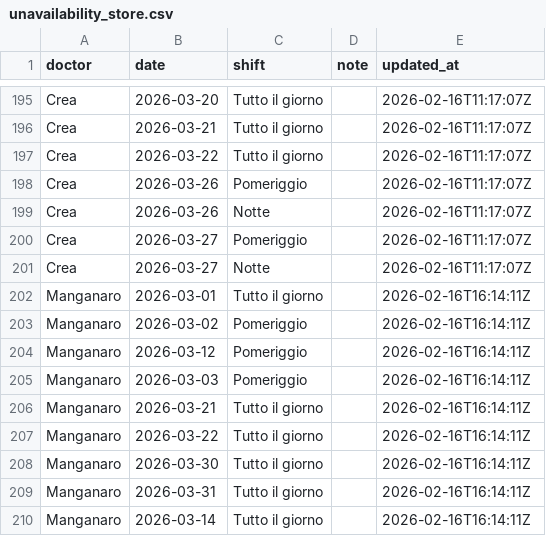
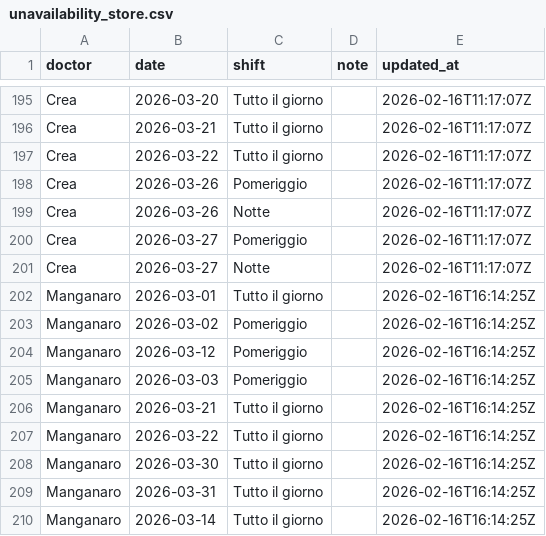
Before and after one commit to rlicordari/Turni-ind, a CSV file: unavailability_store.csv, drawn as a sheet; only a part is shown, gaps mark what is left out.

Commit message:
Update unavailability: Manganaro (2026-02-16T16:14:25Z)

```diff
--- a/unavailability_store.csv
+++ b/unavailability_store.csv
@@ -201,10 +201,10 @@ Crea,2026-03-27,Pomeriggio,,2026-02-16T11:17:07Z
 Crea,2026-03-27,Notte,,2026-02-16T11:17:07Z
-Manganaro,2026-03-01,Tutto il giorno,,2026-02-16T16:14:11Z
-Manganaro,2026-03-02,Pomeriggio,,2026-02-16T16:14:11Z
-Manganaro,2026-03-12,Pomeriggio,,2026-02-16T16:14:11Z
-Manganaro,2026-03-03,Pomeriggio,,2026-02-16T16:14:11Z
-Manganaro,2026-03-21,Tutto il giorno,,2026-02-16T16:14:11Z
-Manganaro,2026-03-22,Tutto il giorno,,2026-02-16T16:14:11Z
-Manganaro,2026-03-30,Tutto il giorno,,2026-02-16T16:14:11Z
-Manganaro,2026-03-31,Tutto il giorno,,2026-02-16T16:14:11Z
-Manganaro,2026-03-14,Tutto il giorno,,2026-02-16T16:14:11Z
+Manganaro,2026-03-01,Tutto il giorno,,2026-02-16T16:14:25Z
+Manganaro,2026-03-02,Pomeriggio,,2026-02-16T16:14:25Z
+Manganaro,2026-03-12,Pomeriggio,,2026-02-16T16:14:25Z
+Manganaro,2026-03-03,Pomeriggio,,2026-02-16T16:14:25Z
+Manganaro,2026-03-21,Tutto il giorno,,2026-02-16T16:14:25Z
+Manganaro,2026-03-22,Tutto il giorno,,2026-02-16T16:14:25Z
+Manganaro,2026-03-30,Tutto il giorno,,2026-02-16T16:14:25Z
+Manganaro,2026-03-31,Tutto il giorno,,2026-02-16T16:14:25Z
+Manganaro,2026-03-14,Tutto il giorno,,2026-02-16T16:14:25Z
```
